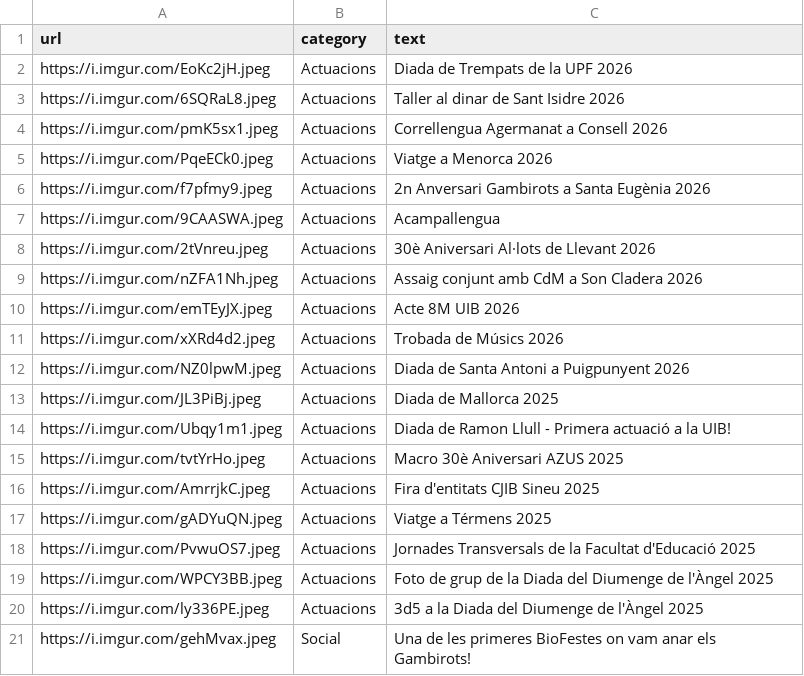
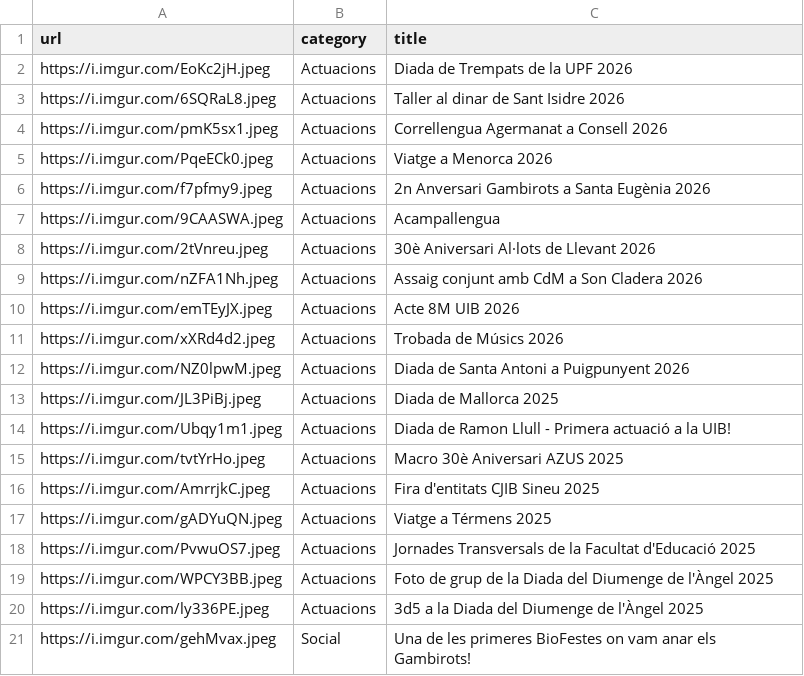
Before and after one commit to gambirotsuib/gambirotsuib.github.io, a CSV file: _data/gallery.csv, drawn as a sheet.

Commit message:
gallery: canvis menors

```diff
--- a/_data/gallery.csv
+++ b/_data/gallery.csv
@@ -1,2 +1,2 @@
-url,category,text
+url,category,title
 https://i.imgur.com/EoKc2jH.jpeg,Actuacions,Diada de Trempats de la UPF 2026
```
Also changed, not shown: 1 other file.
